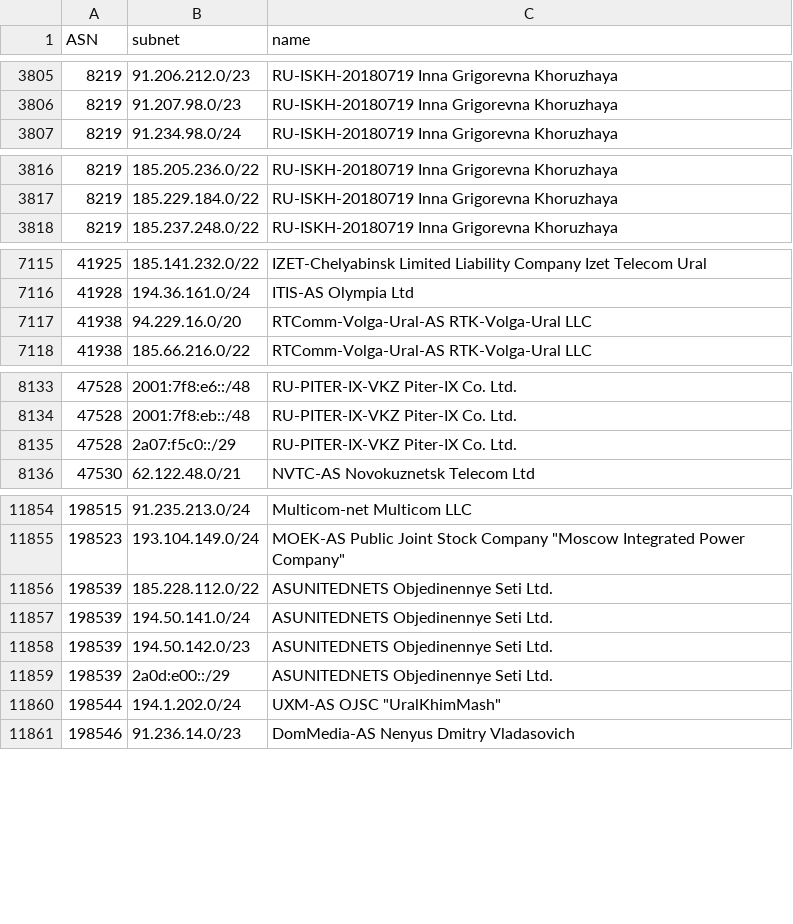
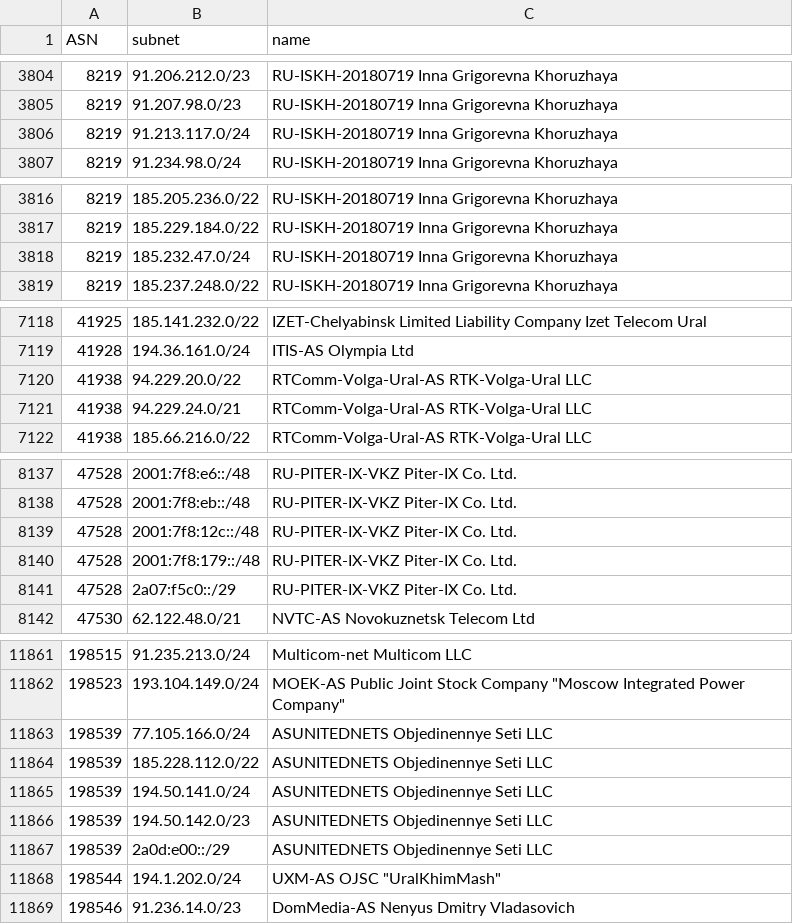
Before and after one commit to esergion/subnets-fetcher, a CSV file: countries/ru/subnets.csv, drawn as a sheet; only a part is shown, gaps mark what is left out; the diff covers the shown part only.

```diff
--- a/countries/ru/subnets.csv
+++ b/countries/ru/subnets.csv
@@ -3806,2 +3805,3 @@ ASN,subnet,name
 8219,91.207.98.0/23,RU-ISKH-20180719 Inna Grigorevna Khoruzhaya
+8219,91.213.117.0/24,RU-ISKH-20180719 Inna Grigorevna Khoruzhaya
 8219,91.234.98.0/24,RU-ISKH-20180719 Inna Grigorevna Khoruzhaya
@@ -3817,2 +3817,3 @@ ASN,subnet,name
 8219,185.229.184.0/22,RU-ISKH-20180719 Inna Grigorevna Khoruzhaya
+8219,185.232.47.0/24,RU-ISKH-20180719 Inna Grigorevna Khoruzhaya
 8219,185.237.248.0/22,RU-ISKH-20180719 Inna Grigorevna Khoruzhaya
@@ -7116,3 +7119,4 @@ ASN,subnet,name
 41928,194.36.161.0/24,ITIS-AS Olympia Ltd
-41938,94.229.16.0/20,RTComm-Volga-Ural-AS RTK-Volga-Ural LLC
+41938,94.229.20.0/22,RTComm-Volga-Ural-AS RTK-Volga-Ural LLC
+41938,94.229.24.0/21,RTComm-Volga-Ural-AS RTK-Volga-Ural LLC
 41938,185.66.216.0/22,RTComm-Volga-Ural-AS RTK-Volga-Ural LLC
@@ -8134,2 +8138,4 @@ ASN,subnet,name
 47528,2001:7f8:eb::/48,RU-PITER-IX-VKZ Piter-IX Co. Ltd.
+47528,2001:7f8:12c::/48,RU-PITER-IX-VKZ Piter-IX Co. Ltd.
+47528,2001:7f8:179::/48,RU-PITER-IX-VKZ Piter-IX Co. Ltd.
 47528,2a07:f5c0::/29,RU-PITER-IX-VKZ Piter-IX Co. Ltd.
@@ -11855,6 +11862,7 @@ ASN,subnet,name
 198523,193.104.149.0/24,"MOEK-AS Public Joint Stock Company ""Moscow Integrated Power Company"""
-198539,185.228.112.0/22,ASUNITEDNETS Objedinennye Seti Ltd.
-198539,194.50.141.0/24,ASUNITEDNETS Objedinennye Seti Ltd.
-198539,194.50.142.0/23,ASUNITEDNETS Objedinennye Seti Ltd.
-198539,2a0d:e00::/29,ASUNITEDNETS Objedinennye Seti Ltd.
+198539,77.105.166.0/24,ASUNITEDNETS Objedinennye Seti LLC
+198539,185.228.112.0/22,ASUNITEDNETS Objedinennye Seti LLC
+198539,194.50.141.0/24,ASUNITEDNETS Objedinennye Seti LLC
+198539,194.50.142.0/23,ASUNITEDNETS Objedinennye Seti LLC
+198539,2a0d:e00::/29,ASUNITEDNETS Objedinennye Seti LLC
 198544,194.1.202.0/24,"UXM-AS OJSC ""UralKhimMash"""
```
Also changed, not shown: 6 added rows, 3 removed rows and 1 edited cell elsewhere in this file, 2 other files.
